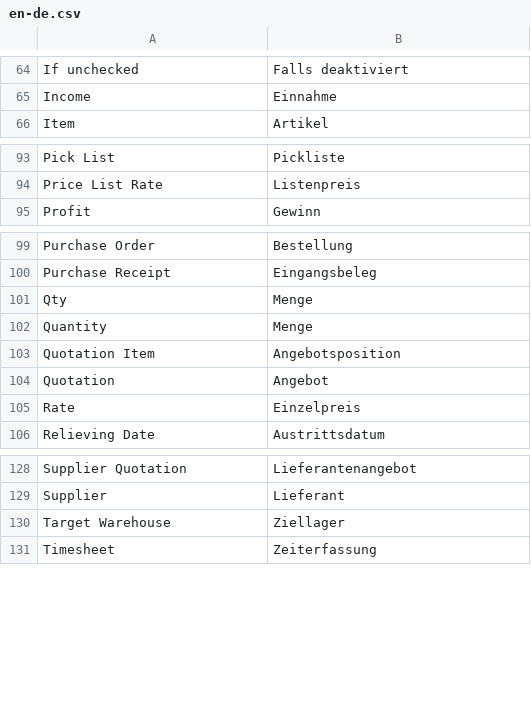
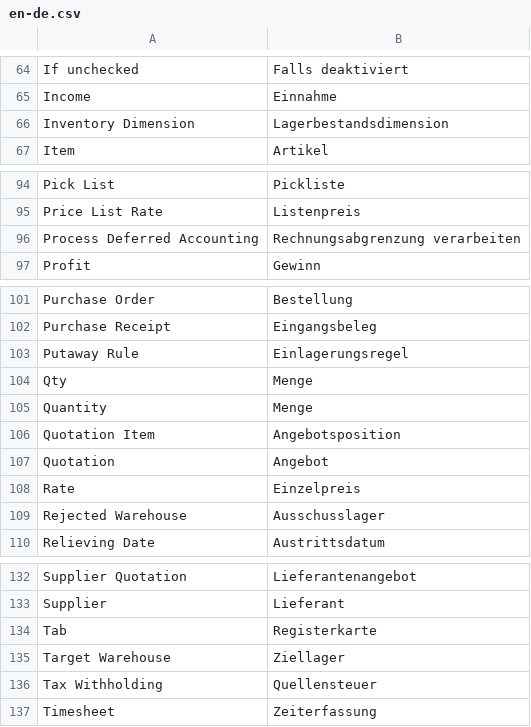
Before and after one commit to alyf-de/frappe_erpnext_glossary, a CSV file: en-de.csv, drawn as a sheet; only a part is shown, gaps mark what is left out.

Commit message:
chore: update glossary

```diff
--- a/en-de.csv
+++ b/en-de.csv
@@ -65,2 +65,3 @@ If unchecked,Falls deaktiviert
 Income,Einnahme
+Inventory Dimension,Lagerbestandsdimension
 Item,Artikel
@@ -94,2 +95,3 @@ Pick List,Pickliste
 Price List Rate,Listenpreis
+Process Deferred Accounting,Rechnungsabgrenzung verarbeiten
 Profit,Gewinn
@@ -100,2 +102,3 @@ Purchase Order,Bestellung
 Purchase Receipt,Eingangsbeleg
+Putaway Rule,Einlagerungsregel
 Qty,Menge
@@ -105,2 +108,3 @@ Quotation,Angebot
 Rate,Einzelpreis
+Rejected Warehouse,Ausschusslager
 Relieving Date,Austrittsdatum
@@ -129,3 +133,5 @@ Supplier Quotation,Lieferantenangebot
 Supplier,Lieferant
+Tab,Registerkarte
 Target Warehouse,Ziellager
+Tax Withholding,Quellensteuer
 Timesheet,Zeiterfassung
```
